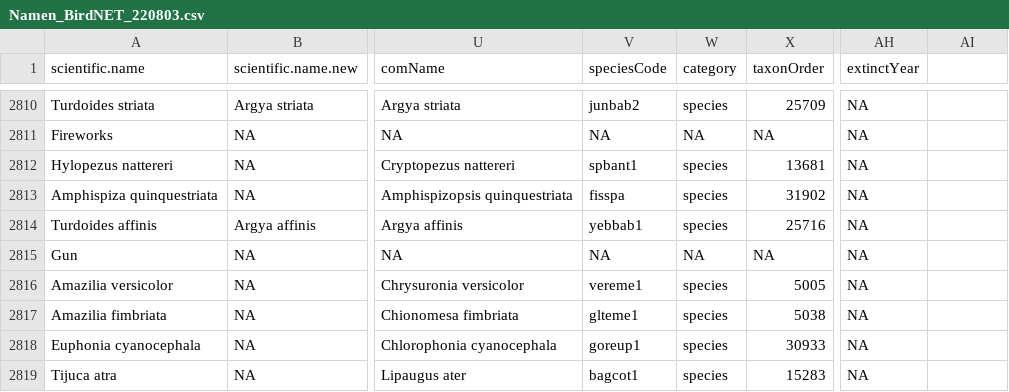
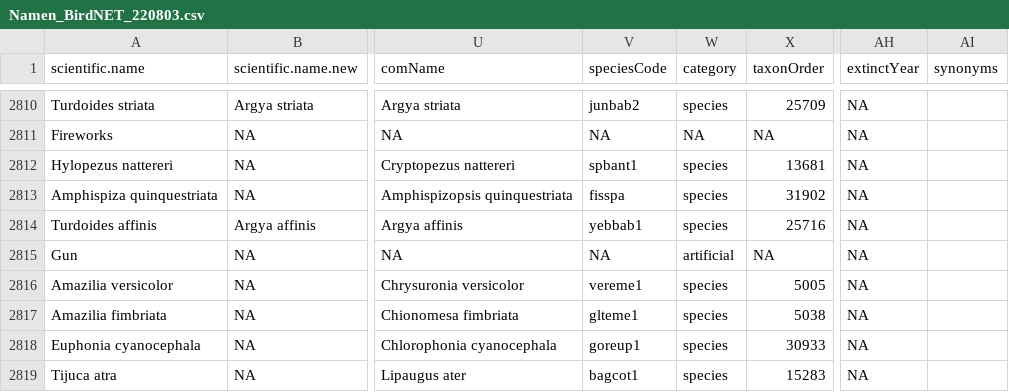
Before and after one commit to OekoFor/Vogelnamen, a CSV file: Namen_BirdNET_220803.csv, drawn as a sheet; only a part is shown, gaps mark what is left out; the diff covers the shown part only; the diff names each change by its address in the sheet, - before the commit and + after, or states it on an @@ line.

```diff
--- a/Namen_BirdNET_220803.csv
+++ b/Namen_BirdNET_220803.csv
-AI1: (empty)
+AI1: synonyms
-W2815 (category): NA
+W2815 (category): artificial
```
Also changed, not shown: 21 added rows, 5 removed rows and 20 edited cells elsewhere in this file.
